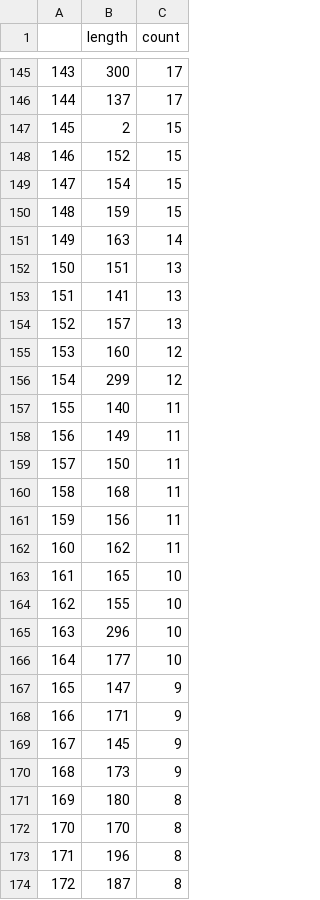
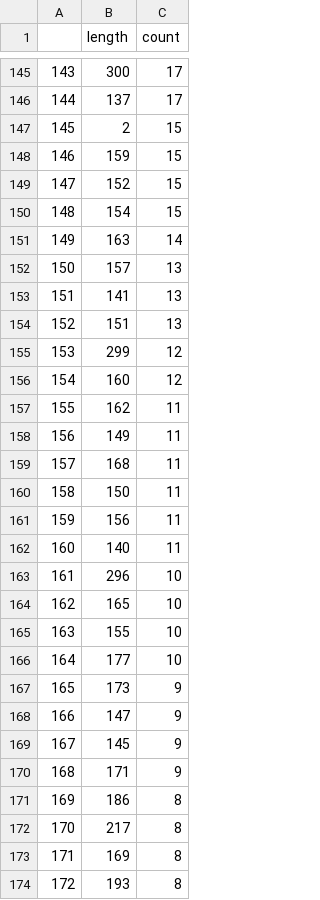
Before and after one commit to webb-c/DA-bias-with-review, a CSV file: data/analytics/table/length_count_Y.csv, drawn as a sheet; only a part is shown, gaps mark what is left out; the diff covers the shown part only.

```diff
--- a/data/analytics/table/length_count_Y.csv
+++ b/data/analytics/table/length_count_Y.csv
@@ -147,28 +147,28 @@
 145,2,15
-146,152,15
-147,154,15
-148,159,15
+146,159,15
+147,152,15
+148,154,15
 149,163,14
-150,151,13
+150,157,13
 151,141,13
-152,157,13
-153,160,12
-154,299,12
-155,140,11
+152,151,13
+153,299,12
+154,160,12
+155,162,11
 156,149,11
-157,150,11
-158,168,11
+157,168,11
+158,150,11
 159,156,11
-160,162,11
-161,165,10
-162,155,10
-163,296,10
+160,140,11
+161,296,10
+162,165,10
+163,155,10
 164,177,10
-165,147,9
-166,171,9
+165,173,9
+166,147,9
 167,145,9
-168,173,9
-169,180,8
-170,170,8
-171,196,8
-172,187,8
+168,171,9
+169,186,8
+170,217,8
+171,169,8
+172,193,8
```
Also changed, not shown: 140 edited cells elsewhere in this file, data/analytics/table/length_count_N.csv, data/analytics/table/words_norm_N.csv, 18 other files.
